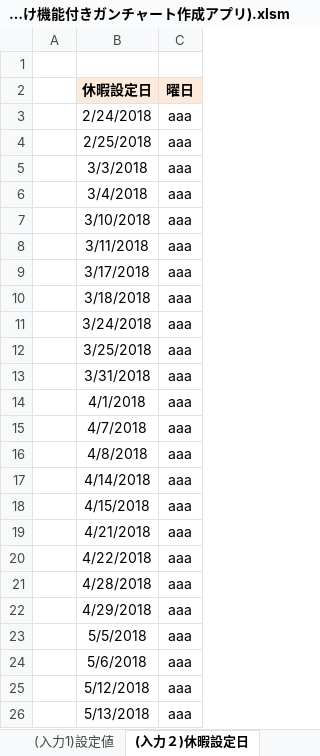
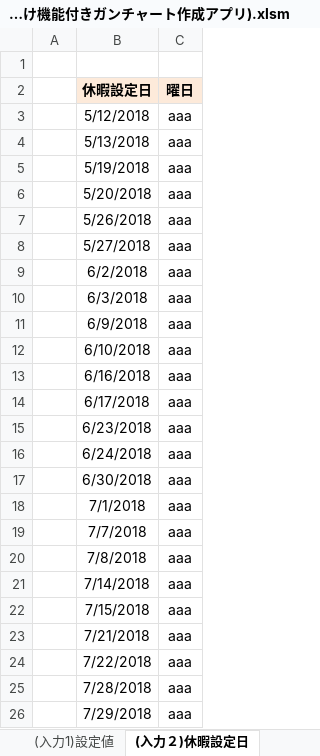
Before and after one commit to SanukiUdon777/180901_WBS_excel, an Excel workbook: ガンチャーとん/ガンチャーとん(WBS割付け機能付きガンチャート作成アプリ).xlsm, sheet (入力２)休暇設定日, drawn as a sheet; only a part is shown; the shorter side is filled out with more unchanged rows; values as stored, in another font and other column widths than the file's, no borders; removed rows and columns are numbered as before the commit, all else as after; the diff covers the shown part only; the diff names each change by its address in the sheet, - before the commit and + after, or states it on an @@ line.

```diff
--- a/ガンチャーとん/ガンチャーとん(WBS割付け機能付きガンチャート作成アプリ).xlsm (sheet (入力２)休暇設定日)
+++ b/ガンチャーとん/ガンチャーとん(WBS割付け機能付きガンチャート作成アプリ).xlsm (sheet (入力２)休暇設定日)
-row 3:  | 2/24/2018 | aaa
-row 4:  | 2/25/2018 | aaa
-row 5:  | 3/3/2018 | aaa
-row 6:  | 3/4/2018 | aaa
-row 7:  | 3/10/2018 | aaa
-row 8:  | 3/11/2018 | aaa
-row 9:  | 3/17/2018 | aaa
-row 10:  | 3/18/2018 | aaa
-row 11:  | 3/24/2018 | aaa
-row 12:  | 3/25/2018 | aaa
-row 13:  | 3/31/2018 | aaa
-row 14:  | 4/1/2018 | aaa
-row 15:  | 4/7/2018 | aaa
-row 16:  | 4/8/2018 | aaa
-row 17:  | 4/14/2018 | aaa
-row 18:  | 4/15/2018 | aaa
-row 19:  | 4/21/2018 | aaa
-row 20:  | 4/22/2018 | aaa
-row 21:  | 4/28/2018 | aaa
-row 22:  | 4/29/2018 | aaa
-row 23:  | 5/5/2018 | aaa
-row 24:  | 5/6/2018 | aaa
```
Also changed, not shown: 22 added rows elsewhere in this sheet, sheet (出力1)WBSガンチャート, sheet (入力3)タスク一覧, formulas that keep their value, 3 other files.
